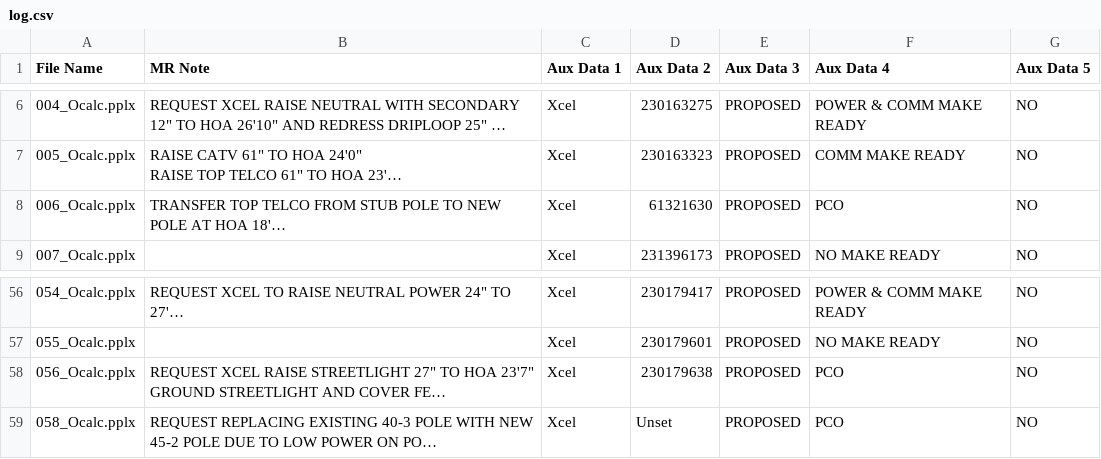
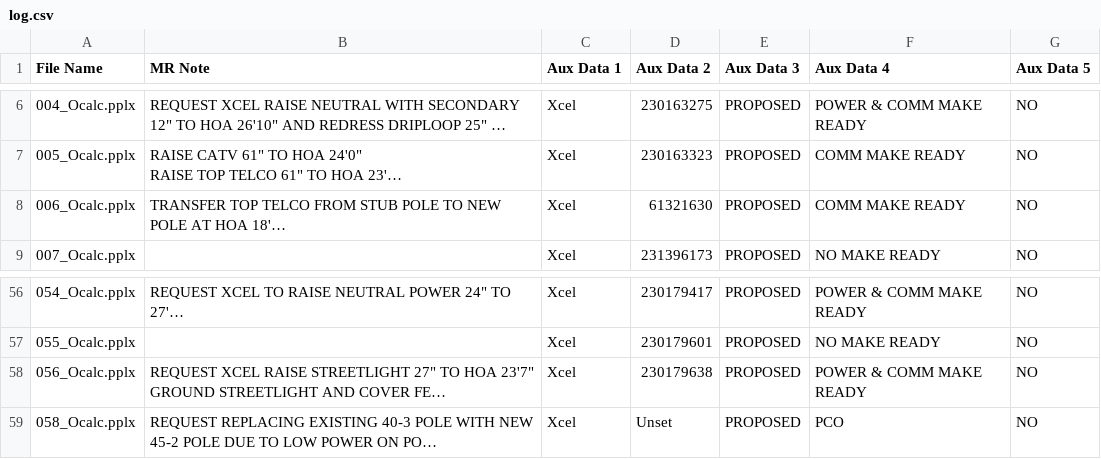
Before and after one commit to saroj-Neupane/PPLX_Handeler, a CSV file: Test Files/PPLX/Modified PPLX/log.csv, drawn as a sheet; only a part is shown, gaps mark what is left out; long unchanged cells end in …; the diff names each change by its address in the sheet, - before the commit and + after, or states it on an @@ line.

```diff
--- a/Test Files/PPLX/Modified PPLX/log.csv
+++ b/Test Files/PPLX/Modified PPLX/log.csv
-F8 (Aux Data 4): PCO
+F8 (Aux Data 4): COMM MAKE READY
-F58 (Aux Data 4): PCO
+F58 (Aux Data 4): POWER & COMM MAKE READY
```
Also changed, not shown: 3 other files.
